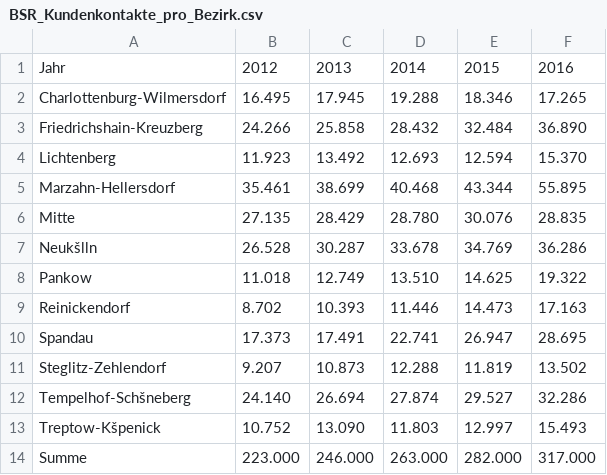
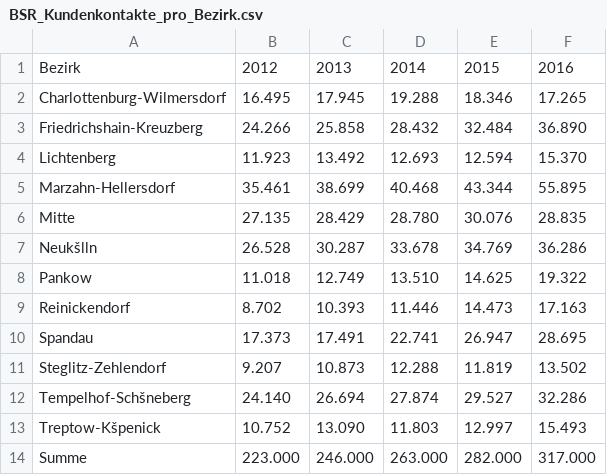
Before and after one commit to technologiestiftung/datasets, a CSV file: BSR/BSR_Kundenkontakte_pro_Bezirk.csv, drawn as a sheet; the diff names each change by its address in the sheet, - before the commit and + after, or states it on an @@ line.

Commit message:
Update BSR_Kundenkontakte_pro_Bezirk.csv

```diff
--- a/BSR/BSR_Kundenkontakte_pro_Bezirk.csv
+++ b/BSR/BSR_Kundenkontakte_pro_Bezirk.csv
-A1: Jahr
+A1: Bezirk
```
